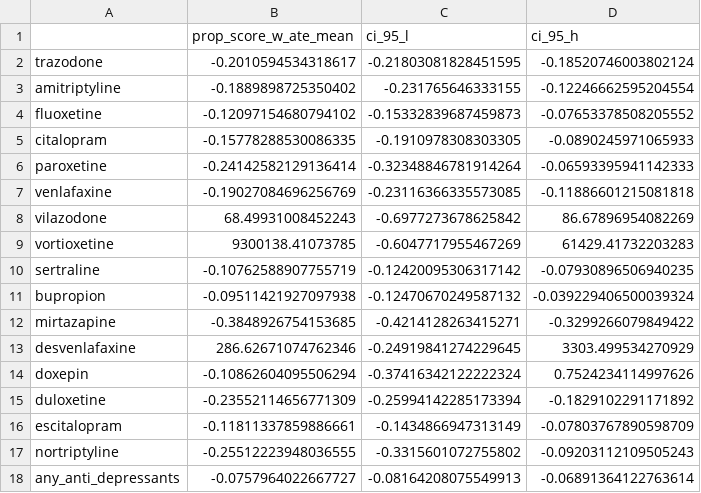
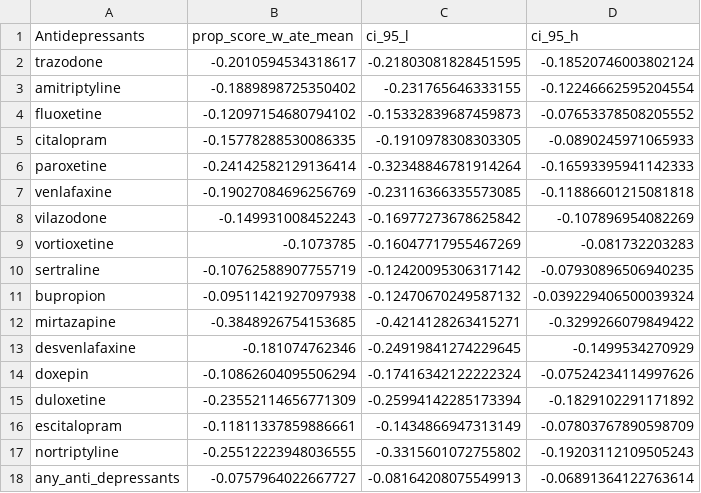
Before and after one commit to mahmud2137/N3C_Antidepressant_effect, a CSV file: ate_prop_score.csv, drawn as a sheet.

```diff
--- a/ate_prop_score.csv
+++ b/ate_prop_score.csv
@@ -1,2 +1,2 @@
-,prop_score_w_ate_mean,ci_95_l,ci_95_h
+Antidepressants,prop_score_w_ate_mean,ci_95_l,ci_95_h
 trazodone,-0.2010594534318617,-0.21803081828451595,-0.18520746003802124
@@ -5,6 +5,6 @@ fluoxetine,-0.12097154680794102,-0.15332839687459873,-0.07653378508205552
 citalopram,-0.15778288530086335,-0.1910978308303305,-0.0890245971065933
-paroxetine,-0.24142582129136414,-0.32348846781914264,-0.06593395941142333
+paroxetine,-0.24142582129136414,-0.32348846781914264,-0.16593395941142333
 venlafaxine,-0.19027084696256769,-0.23116366335573085,-0.11886601215081818
-vilazodone,68.49931008452243,-0.6977273678625842,86.67896954082269
-vortioxetine,9300138.41073785,-0.6047717955467269,61429.41732203283
+vilazodone,-0.149931008452243,-0.16977273678625842,-0.107896954082269
+vortioxetine,-0.1073785,-0.16047717955467269,-0.081732203283
 sertraline,-0.10762588907755719,-0.12420095306317142,-0.07930896506940235
@@ -12,7 +12,7 @@ bupropion,-0.09511421927097938,-0.12470670249587132,-0.039229406500039324
 mirtazapine,-0.3848926754153685,-0.4214128263415271,-0.3299266079849422
-desvenlafaxine,286.62671074762346,-0.24919841274229645,3303.499534270929
-doxepin,-0.10862604095506294,-0.37416342122222324,0.7524234114997626
+desvenlafaxine,-0.181074762346,-0.24919841274229645,-0.1499534270929
+doxepin,-0.10862604095506294,-0.17416342122222324,-0.07524234114997626
 duloxetine,-0.23552114656771309,-0.25994142285173394,-0.1829102291171892
 escitalopram,-0.11811337859886661,-0.1434866947313149,-0.07803767890598709
-nortriptyline,-0.25512223948036555,-0.3315601072755802,-0.09203112109505243
+nortriptyline,-0.25512223948036555,-0.3315601072755802,-0.19203112109505243
 any_anti_depressants,-0.0757964022667727,-0.08164208075549913,-0.06891364122763614
```
Also changed, not shown: ate_prop_score_emb.csv, ate_prop_score_pair_ci_L.csv, 15 other files.
